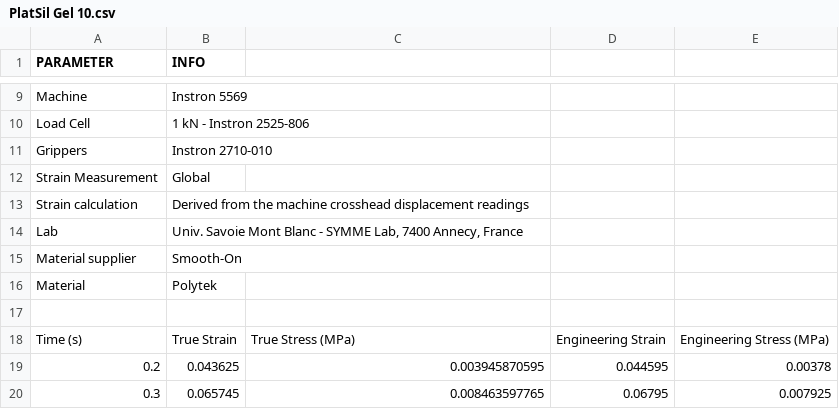
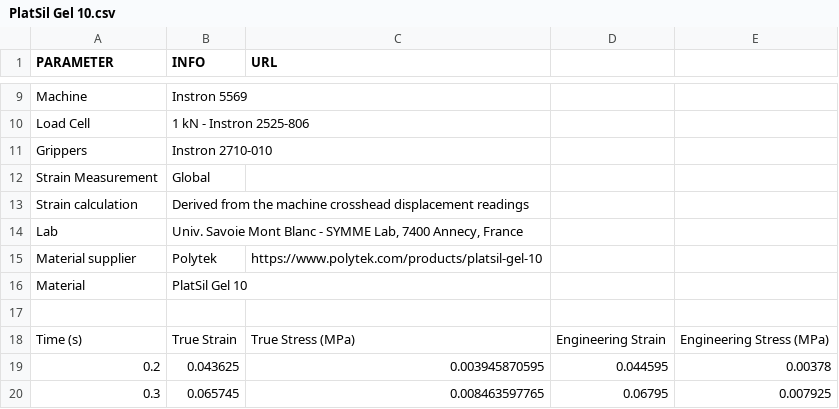
Before and after one commit to LucMarechal/Soft-Robotics-Materials-Database, a CSV file: Tensile-Tests-Data/PlatSil Gel 10.csv, drawn as a sheet; only a part is shown, gaps mark what is left out; the diff names each change by its address in the sheet, - before the commit and + after, or states it on an @@ line.

Commit message:
Update PlatSil Gel 10.csv

```diff
--- a/Tensile-Tests-Data/PlatSil Gel 10.csv
+++ b/Tensile-Tests-Data/PlatSil Gel 10.csv
-C1: (empty)
+C1: URL
-B15 (INFO): Smooth-On
+B15 (INFO): Polytek
-C15 (URL): (empty)
+C15 (URL): https://www.polytek.com/products/platsil-gel-10
-B16 (INFO): Polytek
+B16 (INFO): PlatSil Gel 10
```
